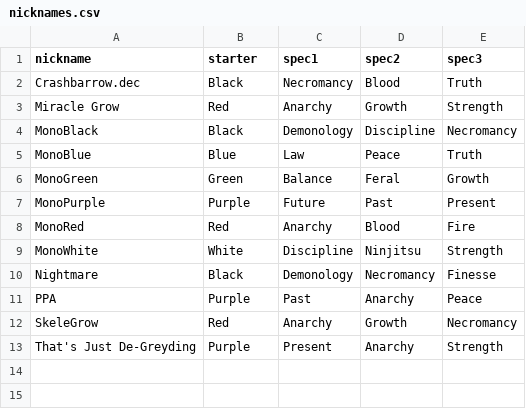
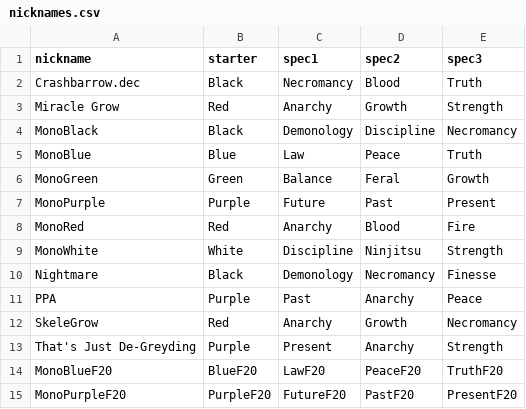
Before and after one commit to CharnelMouse/codexdata, a CSV file: data-raw/nicknames.csv, drawn as a sheet; the diff names each change by its address in the sheet, - before the commit and + after, or states it on an @@ line.

```diff
--- a/data-raw/nicknames.csv
+++ b/data-raw/nicknames.csv
+row 14: MonoBlueF20 | BlueF20 | LawF20 | PeaceF20 | TruthF20
+row 15: MonoPurpleF20 | PurpleF20 | FutureF20 | PastF20 | PresentF20
```
Also changed, not shown: data-raw/decks.csv, data-raw/matches.csv, 3 other files.
